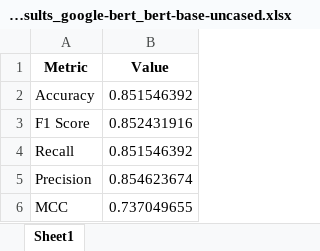
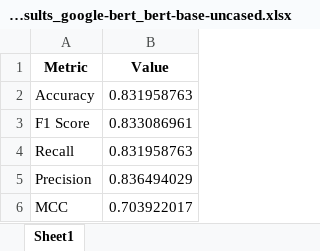
Before and after one commit to emrekuruu/ML_project, an Excel workbook: results/contrastive/evaluation_results_google-bert_bert-base-uncased.xlsx, sheet Sheet1, drawn as a sheet; values as stored, in another font and other column widths than the file's, no borders; the diff names each change by its address in the sheet, - before the commit and + after, or states it on an @@ line.

```diff
--- a/results/contrastive/evaluation_results_google-bert_bert-base-uncased.xlsx (sheet Sheet1)
+++ b/results/contrastive/evaluation_results_google-bert_bert-base-uncased.xlsx (sheet Sheet1)
-B2 (Value): 0.851546392
+B2 (Value): 0.831958763
-B3 (Value): 0.852431916
+B3 (Value): 0.833086961
-B4 (Value): 0.851546392
+B4 (Value): 0.831958763
-B5 (Value): 0.854623674
+B5 (Value): 0.836494029
-B6 (Value): 0.737049655
+B6 (Value): 0.703922017
```
Also changed, not shown: 28 other files.
